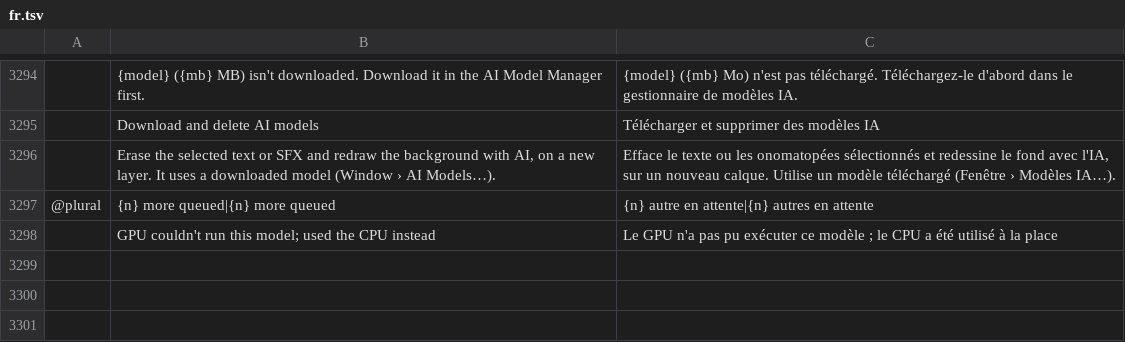
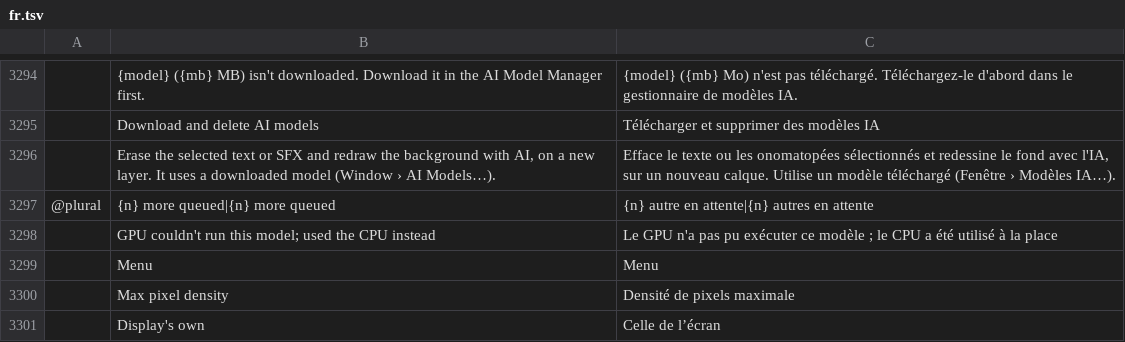
Before and after one commit to ChoqueCastroLD/capishot, a TSV file: crates/ui-egui/src/i18n/fr.tsv, drawn as a sheet; only a part is shown, gaps mark what is left out; the diff names each change by its address in the sheet, - before the commit and + after, or states it on an @@ line.

```diff
--- a/crates/ui-egui/src/i18n/fr.tsv
+++ b/crates/ui-egui/src/i18n/fr.tsv
+row 3299:  | Menu | Menu
+row 3300:  | Max pixel density | Densité de pixels maximale
+row 3301:  | Display's own | Celle de l’écran
```
Also changed, not shown: crates/ui-egui/src/i18n/es.tsv, crates/ui-egui/src/i18n/it.tsv, 14 other files.
